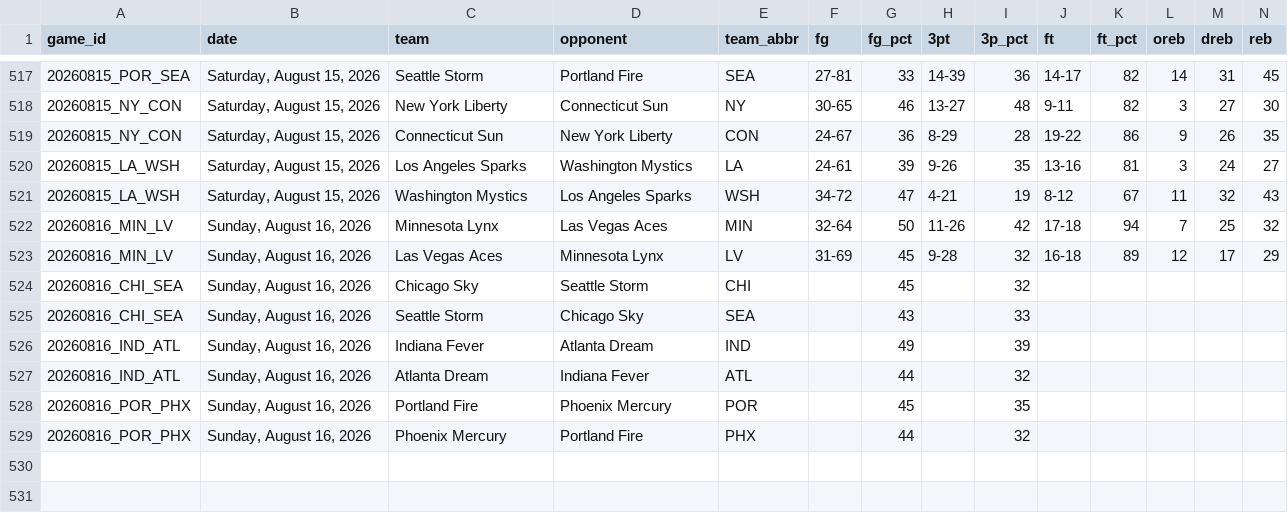
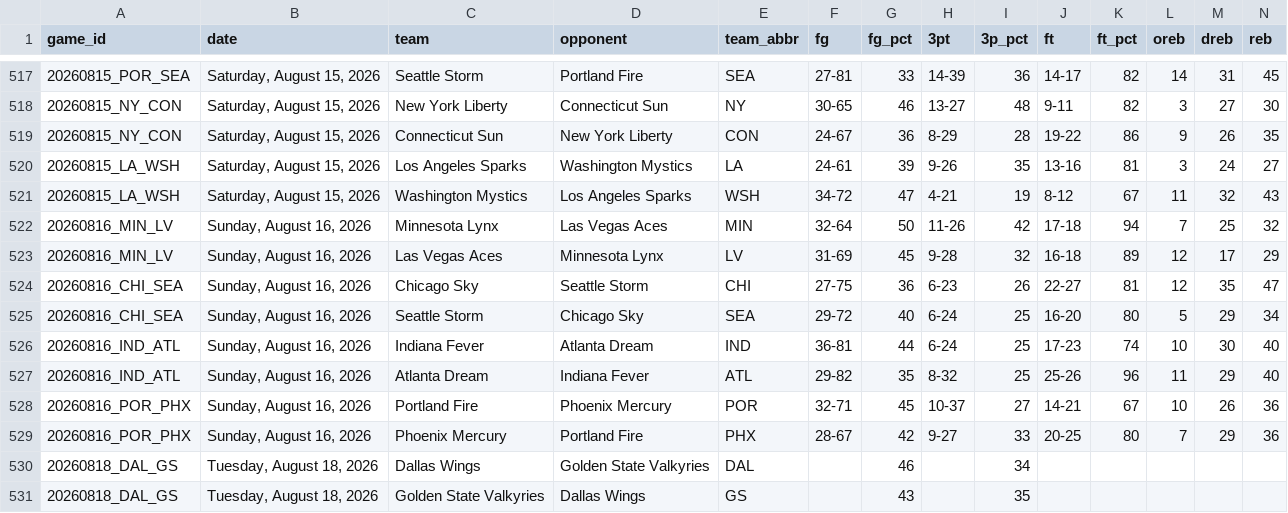
Before and after one commit to MikeOzomah/wnba-matchup-intelligence, a CSV file: data/full_wnba_team_stats.csv, drawn as a sheet; only a part is shown, gaps mark what is left out; removed rows and columns are numbered as before the commit, all else as after; rows hold the shown columns only; the diff names each change by its address in the sheet, - before the commit and + after, or states it on an @@ line.

```diff
--- a/data/full_wnba_team_stats.csv
+++ b/data/full_wnba_team_stats.csv
-row 524: 20260816_CHI_SEA | Sunday, August 16, 2026 | Chicago Sky | Seattle Storm | CHI |  | 45 |  | 32
-row 525: 20260816_CHI_SEA | Sunday, August 16, 2026 | Seattle Storm | Chicago Sky | SEA |  | 43 |  | 33
-row 526: 20260816_IND_ATL | Sunday, August 16, 2026 | Indiana Fever | Atlanta Dream | IND |  | 49 |  | 39
-row 527: 20260816_IND_ATL | Sunday, August 16, 2026 | Atlanta Dream | Indiana Fever | ATL |  | 44 |  | 32
-row 528: 20260816_POR_PHX | Sunday, August 16, 2026 | Portland Fire | Phoenix Mercury | POR |  | 45 |  | 35
-row 529: 20260816_POR_PHX | Sunday, August 16, 2026 | Phoenix Mercury | Portland Fire | PHX |  | 44 |  | 32
+row 524: 20260816_CHI_SEA | Sunday, August 16, 2026 | Chicago Sky | Seattle Storm | CHI | 27-75 | 36 | 6-23 | 26 | 22-27 | 81 | 12 | 35 | 47
+row 525: 20260816_CHI_SEA | Sunday, August 16, 2026 | Seattle Storm | Chicago Sky | SEA | 29-72 | 40 | 6-24 | 25 | 16-20 | 80 | 5 | 29 | 34
+row 526: 20260816_IND_ATL | Sunday, August 16, 2026 | Indiana Fever | Atlanta Dream | IND | 36-81 | 44 | 6-24 | 25 | 17-23 | 74 | 10 | 30 | 40
+row 527: 20260816_IND_ATL | Sunday, August 16, 2026 | Atlanta Dream | Indiana Fever | ATL | 29-82 | 35 | 8-32 | 25 | 25-26 | 96 | 11 | 29 | 40
+row 528: 20260816_POR_PHX | Sunday, August 16, 2026 | Portland Fire | Phoenix Mercury | POR | 32-71 | 45 | 10-37 | 27 | 14-21 | 67 | 10 | 26 | 36
+row 529: 20260816_POR_PHX | Sunday, August 16, 2026 | Phoenix Mercury | Portland Fire | PHX | 28-67 | 42 | 9-27 | 33 | 20-25 | 80 | 7 | 29 | 36
+row 530: 20260818_DAL_GS | Tuesday, August 18, 2026 | Dallas Wings | Golden State Valkyries | DAL |  | 46 |  | 34
+row 531: 20260818_DAL_GS | Tuesday, August 18, 2026 | Golden State Valkyries | Dallas Wings | GS |  | 43 |  | 35
```
Also changed, not shown: outputs/advanced_wnba_metrics.csv, outputs/player_influence_profiles.csv, 2 other files.
